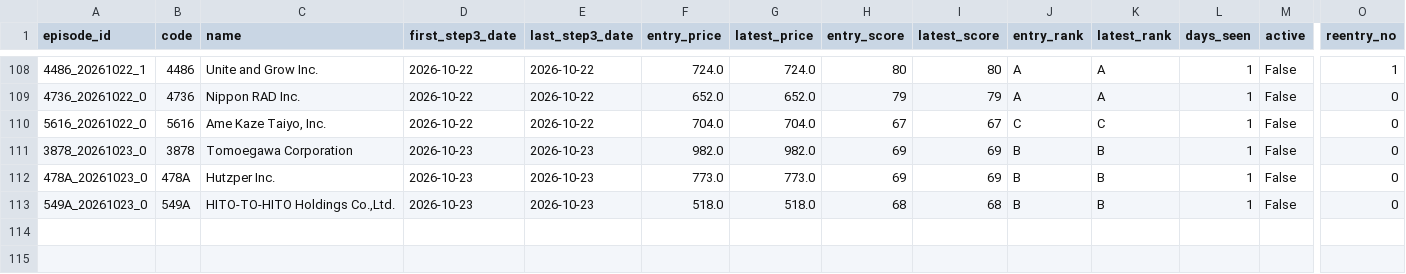
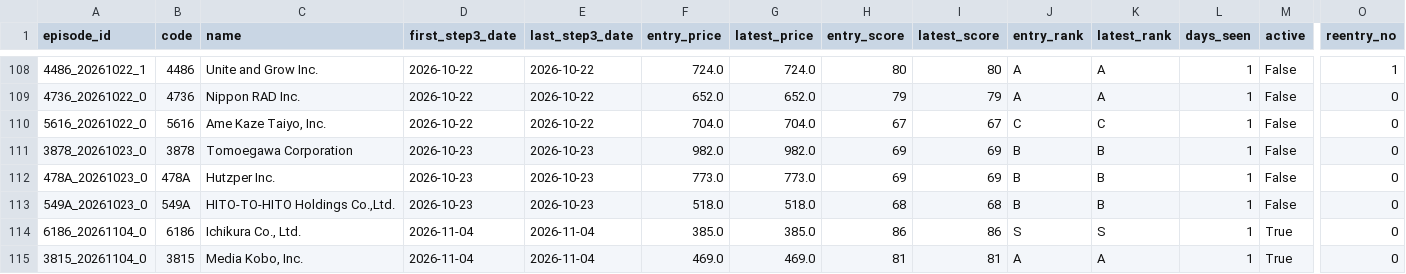
Before and after one commit to rikubell0954-del/stock-monito, a CSV file: results/step3_history.csv, drawn as a sheet; only a part is shown, gaps mark what is left out; rows hold the shown columns only; the diff names each change by its address in the sheet, - before the commit and + after, or states it on an @@ line.

```diff
--- a/results/step3_history.csv
+++ b/results/step3_history.csv
+row 114: 6186_20261104_0 | 6186 | Ichikura Co., Ltd. | 2026-11-04 | 2026-11-04 | 385.0 | 385.0 | 86 | 86 | S | S | 1 | True | 0
+row 115: 3815_20261104_0 | 3815 | Media Kobo, Inc. | 2026-11-04 | 2026-11-04 | 469.0 | 469.0 | 81 | 81 | A | A | 1 | True | 0
```
Also changed, not shown: results/market_regime_history.csv, results/trade_daily_prices.csv, 14 other files.
